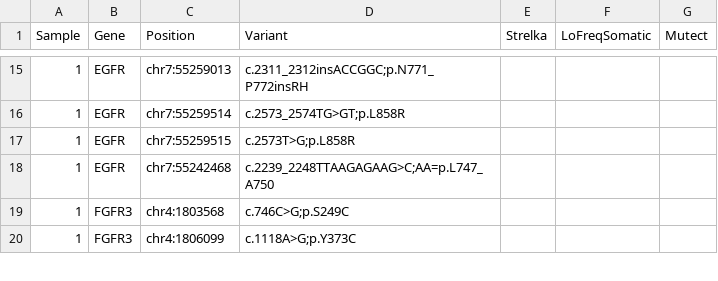
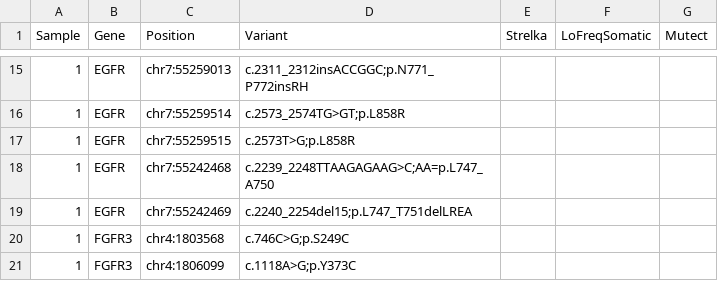
Before and after one commit to NYU-Molecular-Pathology/LG-PACT, a CSV file: data/hotspot_genes.csv, drawn as a sheet; only a part is shown, gaps mark what is left out.

Commit message:
Add hotspot position EGFR

```diff
--- a/data/hotspot_genes.csv
+++ b/data/hotspot_genes.csv
@@ -18,2 +18,3 @@ Sample,Gene,Position,Variant,Strelka,LoFreqSomatic,Mutect
 1,EGFR,chr7:55242468,c.2239_2248TTAAGAGAAG>C;AA=p.L747_A750,,,
+1,EGFR,chr7:55242469,c.2240_2254del15;p.L747_T751delLREA,,,
 1,FGFR3,chr4:1803568,c.746C>G;p.S249C,,,
```
